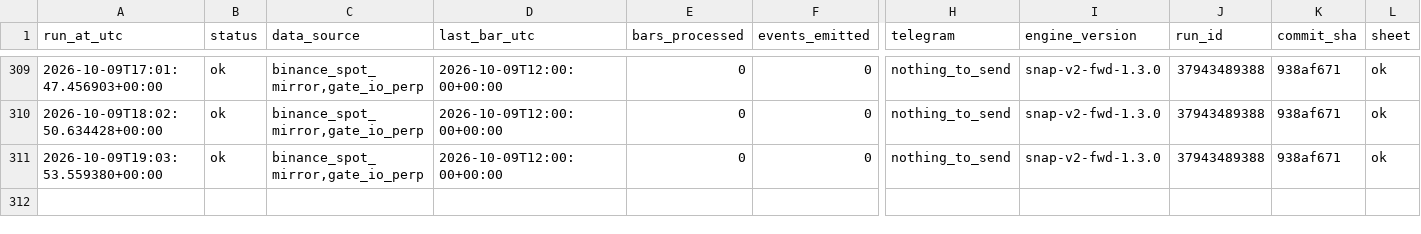
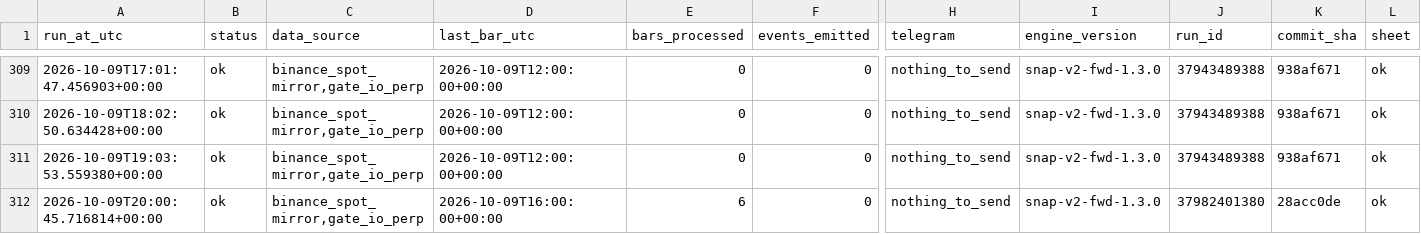
Before and after one commit to daijobudesu69/Crypto-Sequence-Snap, a CSV file: state/runs.csv, drawn as a sheet; only a part is shown, gaps mark what is left out; rows hold the shown columns only; the diff names each change by its address in the sheet, - before the commit and + after, or states it on an @@ line.

```diff
--- a/state/runs.csv
+++ b/state/runs.csv
+row 312: 2026-10-09T20:00:45.716814+00:00 | ok | binance_spot_mirror,gate_io_perp | 2026-10-09T16:00:00+00:00 | 6 | 0 | nothing_to_send | snap-v2-fwd-1.3.0 | 37982401380 | 28acc0de | ok
```
Also changed, not shown: 1 other file.
